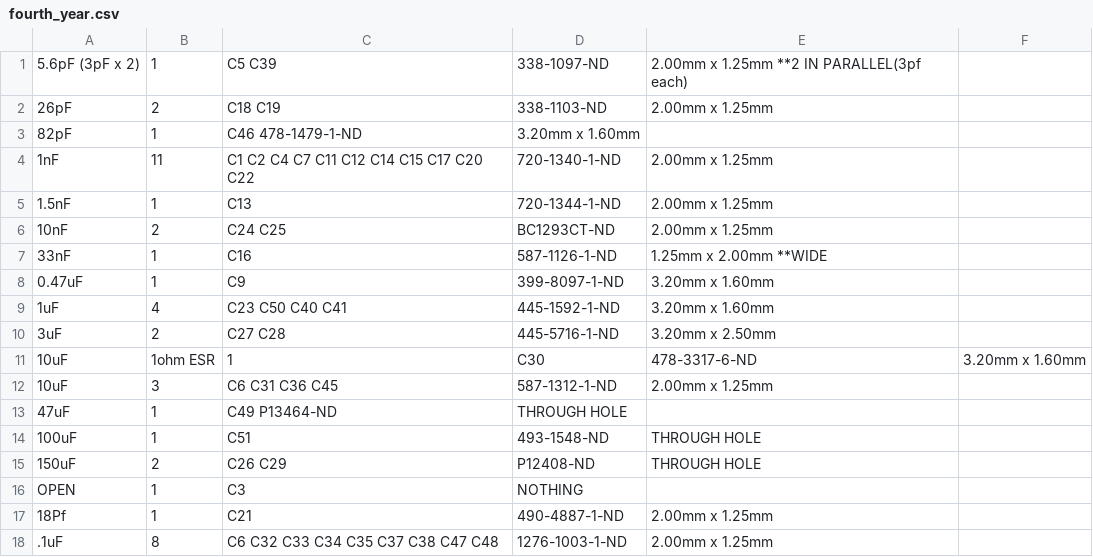
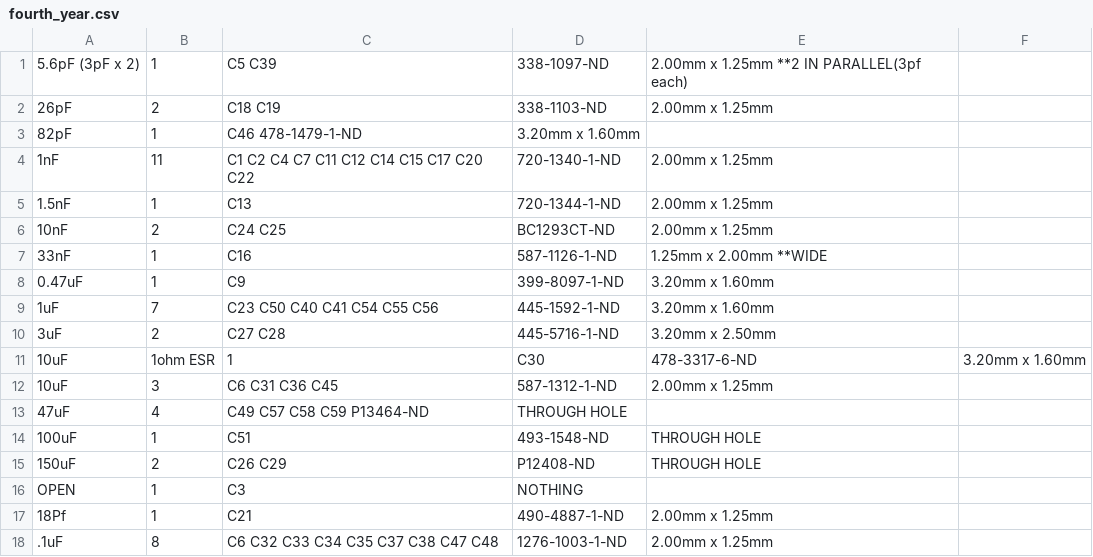
Before and after one commit to RJTK/SDR_capstone, a CSV file: schem/fourth_year/fourth_year.csv, drawn as a sheet; only a part is shown.

```diff
--- a/schem/fourth_year/fourth_year.csv
+++ b/schem/fourth_year/fourth_year.csv
@@ -8,3 +8,3 @@
 0.47uF,1,"C9", 399-8097-1-ND, 3.20mm x 1.60mm
-1uF,4,"C23 C50 C40 C41", 445-1592-1-ND, 3.20mm x 1.60mm
+1uF,7,"C23 C50 C40 C41 C54 C55 C56", 445-1592-1-ND, 3.20mm x 1.60mm
 3uF,2,"C27 C28", 445-5716-1-ND, 3.20mm x 2.50mm
@@ -12,3 +12,3 @@
 10uF,3,"C6 C31 C36 C45", 587-1312-1-ND, 2.00mm x 1.25mm
-47uF,1,"C49" P13464-ND, THROUGH HOLE
+47uF,4,"C49 C57 C58 C59" P13464-ND, THROUGH HOLE
 100uF,1,C51, 493-1548-ND, THROUGH HOLE
```
Also changed, not shown: 3 other files.
